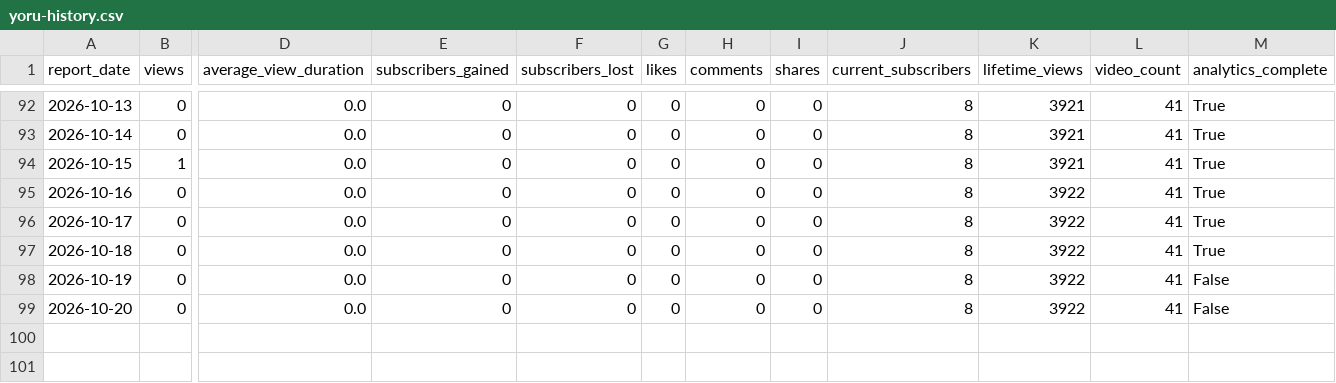
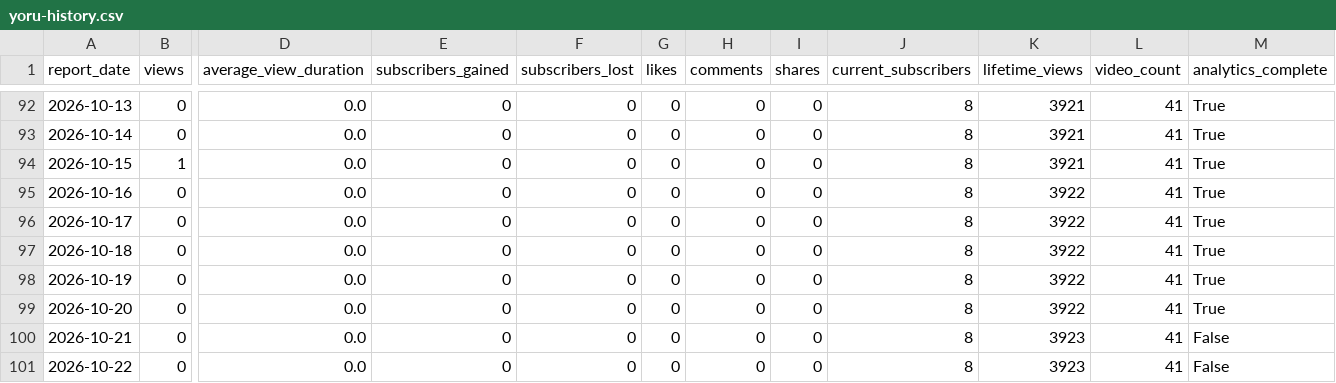
Before and after one commit to g124578f-cmyk/youtube-ai-manager, a CSV file: data/yoru-history.csv, drawn as a sheet; only a part is shown, gaps mark what is left out; rows hold the shown columns only; the diff names each change by its address in the sheet, - before the commit and + after, or states it on an @@ line.

```diff
--- a/data/yoru-history.csv
+++ b/data/yoru-history.csv
-M98:M99 (analytics_complete): False
+M98:M99 (analytics_complete): True
+row 100: 2026-10-21 | 0 | 0.0 | 0 | 0 | 0 | 0 | 0 | 8 | 3923 | 41 | False
+row 101: 2026-10-22 | 0 | 0.0 | 0 | 0 | 0 | 0 | 0 | 8 | 3923 | 41 | False
```
Also changed, not shown: data/aurix-history.csv, data/betty-history.csv, 16 other files.
